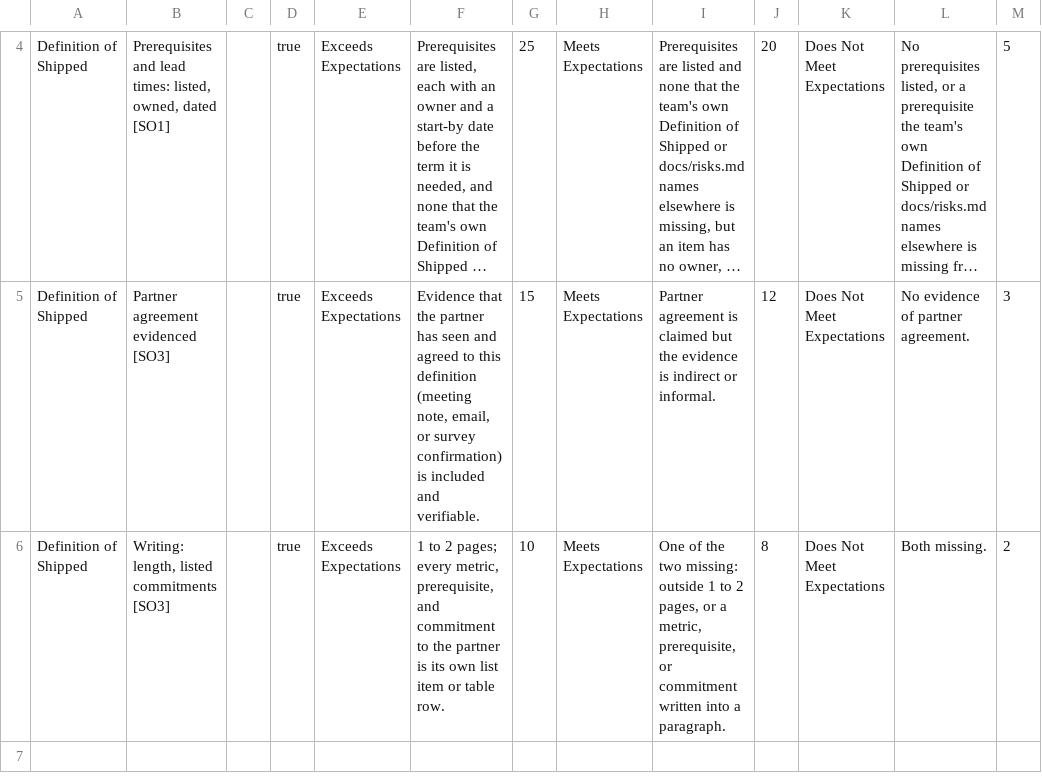
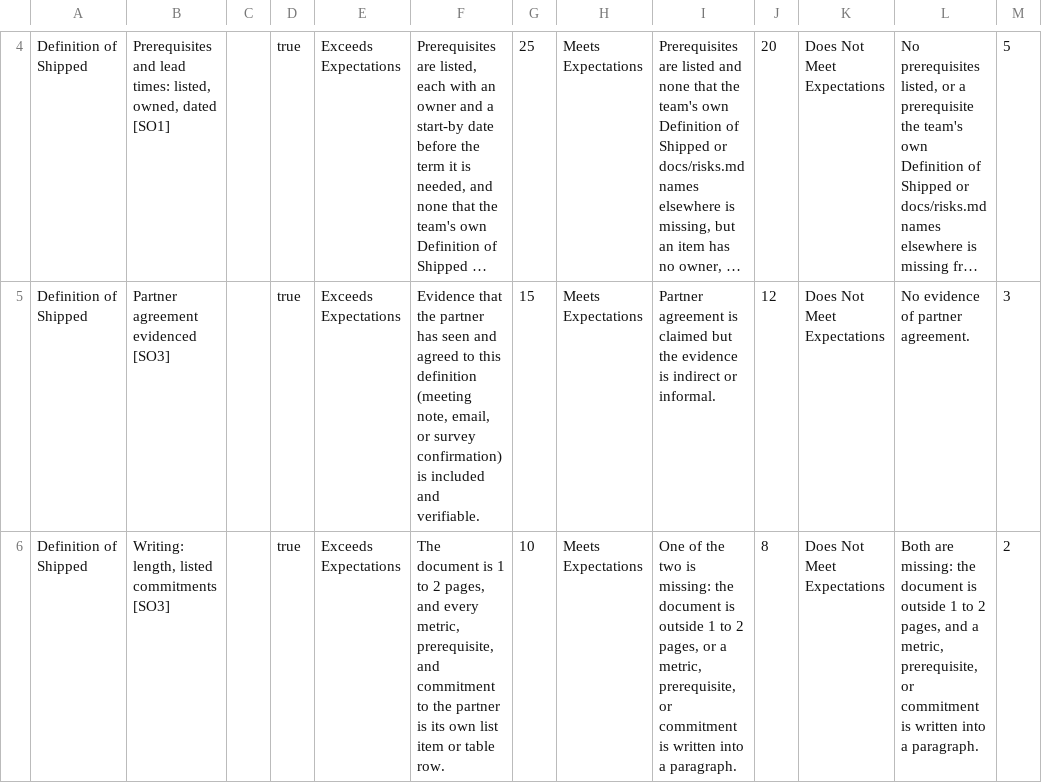
Before and after one commit to adulbrich/cs-capstone-handbook, a CSV file: canvas/assignments/definition-of-shipped/definition-of-shipped-rubric.csv, drawn as a sheet; only a part is shown, gaps mark what is left out; long unchanged cells end in …; the diff names each change by its address in the sheet, - before the commit and + after, or states it on an @@ line.

```diff
--- a/canvas/assignments/definition-of-shipped/definition-of-shipped-rubric.csv
+++ b/canvas/assignments/definition-of-shipped/definition-of-shipped-rubric.csv
-F6: 1 to 2 pages; every metric,…
+F6: The document is 1 to 2 pages, and every metric,…
-I6: …the two missing: outside 1 to 2 pages, or a metric, prerequisite, or commitment written into…
+I6: …the two is missing: the document is outside 1 to 2 pages, or a metric, prerequisite, or commitment is written into…
-L6: Both missing.
+L6: Both are missing: the document is outside 1 to 2 pages, and a metric, prerequisite, or commitment is written into a paragraph.
```
Also changed, not shown: canvas/assignments/peer-evaluation/peer-evaluation-rubric.csv, canvas/assignments/project-landing-page/project-landing-page-rubric.csv, 35 other files.
